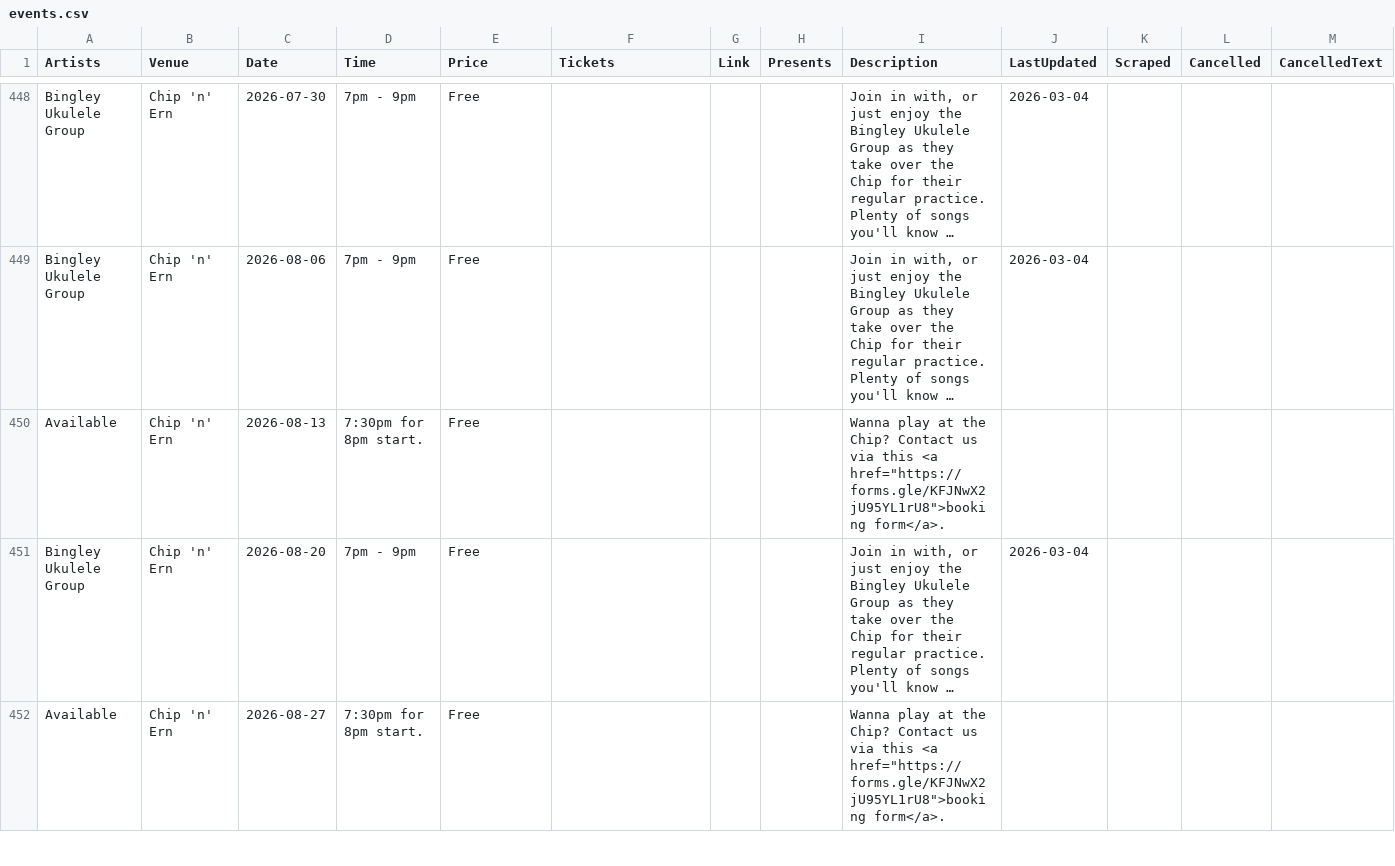
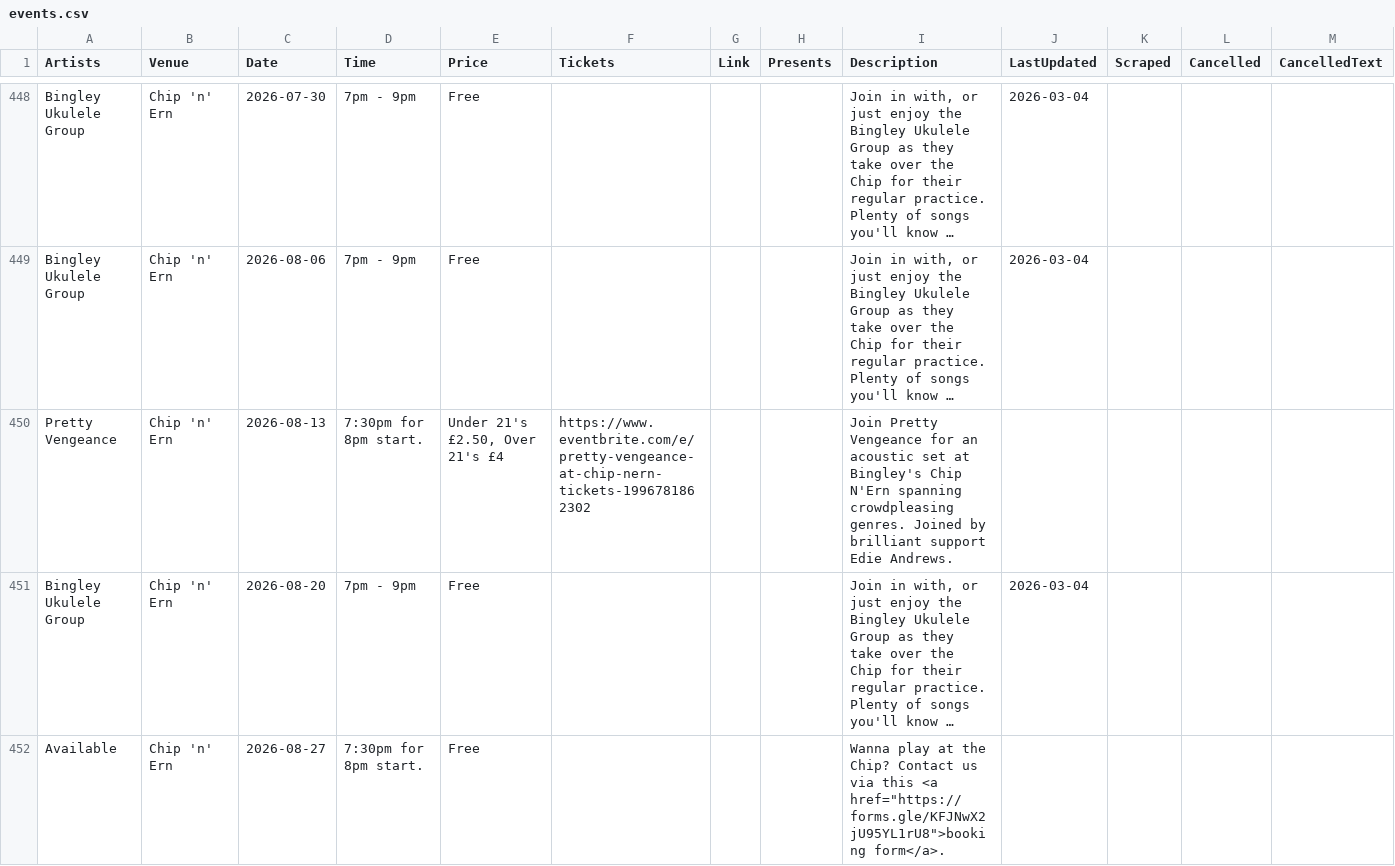
Before and after one commit to caprenter/chip, a CSV file: docs/_data/events.csv, drawn as a sheet; only a part is shown, gaps mark what is left out; long unchanged cells end in …; removed rows and columns are numbered as before the commit, all else as after; rows hold the shown columns only; the diff names each change by its address in the sheet, - before the commit and + after, or states it on an @@ line.

Commit message:
Updates events

```diff
--- a/docs/_data/events.csv
+++ b/docs/_data/events.csv
-row 450: Available | Chip 'n' Ern | 2026-08-13 | 7:30pm for 8pm start. | Free |  |  |  | Wanna play at the Chip? Contact us via this <a href="https://forms.gle/KFJNwX2jU95YL1rU8">booking form</a>.
+row 450: Pretty Vengeance | Chip 'n' Ern | 2026-08-13 | 7:30pm for 8pm start. | Under 21's £2.50, Over 21's £4 | https://www.eventbrite.com/e/pretty-vengeance-at-chip-nern-tickets-1996781862302 |  |  | Join Pretty Vengeance for an acoustic set at Bingley's Chip N'Ern spanning crowdpleasing genres. Joined by brilliant support Edie Andrews.
```
Also changed, not shown: docs/_data/chip.csv.
